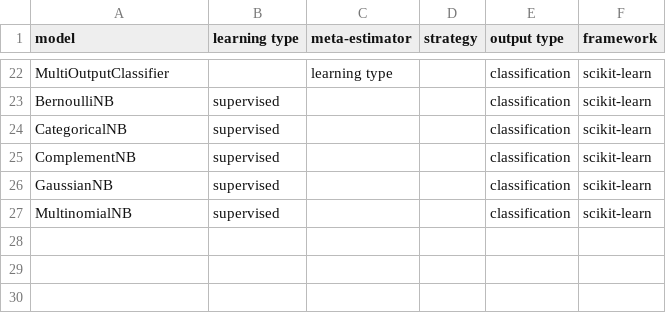
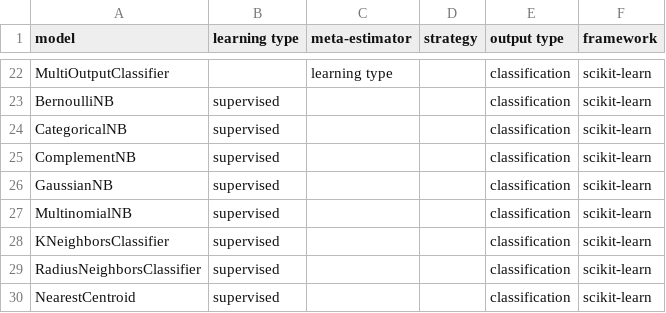
Before and after one commit to fkromer/awesome-machine-learning-algorithms, a CSV file: models.csv, drawn as a sheet; only a part is shown, gaps mark what is left out; the diff names each change by its address in the sheet, - before the commit and + after, or states it on an @@ line.

Commit message:
add scikit-learn nearest neighbors classifiers
https://scikit-learn.org/stable/modules/classes.html#module-sklearn.neighbors

```diff
--- a/models.csv
+++ b/models.csv
+row 28: KNeighborsClassifier | supervised |  |  | classification | scikit-learn
+row 29: RadiusNeighborsClassifier | supervised |  |  | classification | scikit-learn
+row 30: NearestCentroid | supervised |  |  | classification | scikit-learn
```
Also changed, not shown: 1 other file.
